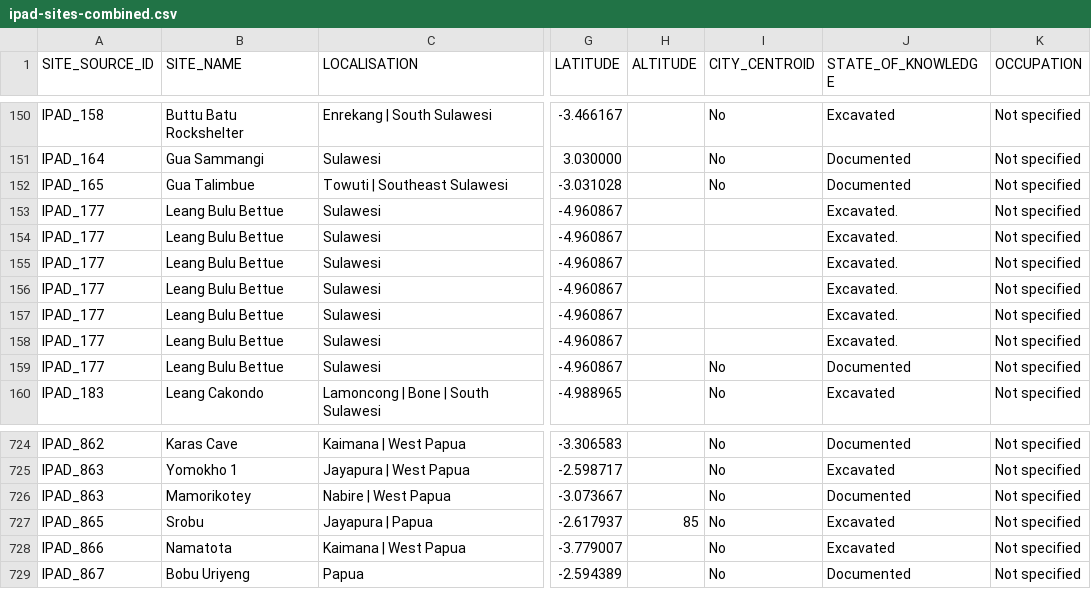
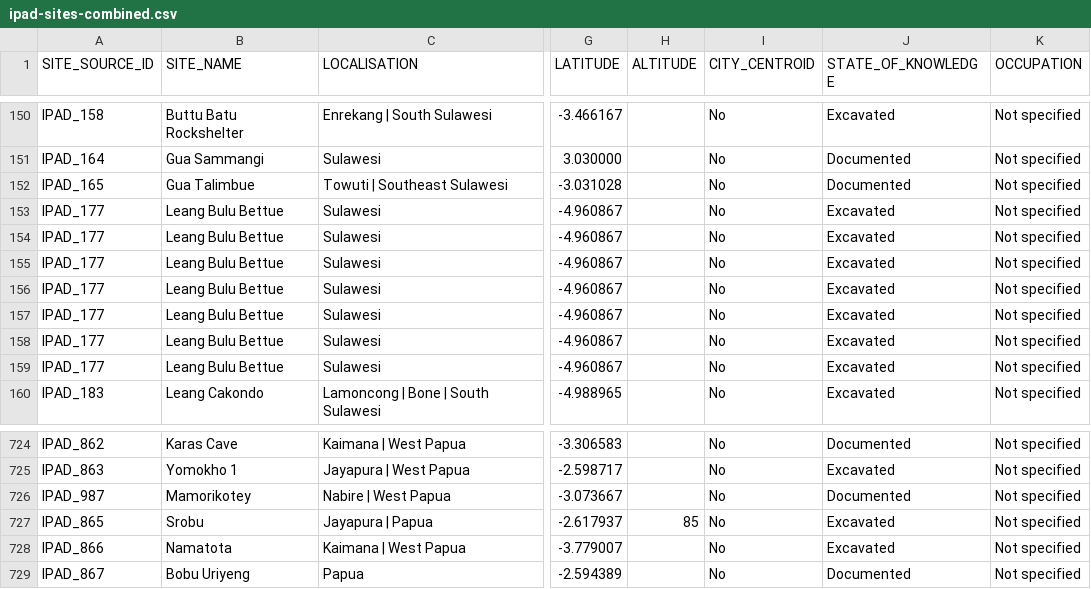
Before and after one commit to CataIvancov/IPAD_ArkeOpen, a CSV file: arke-platform/data/ipad-sites-combined.csv, drawn as a sheet; only a part is shown, gaps mark what is left out; the diff covers the shown part only; the diff names each change by its address in the sheet, - before the commit and + after, or states it on an @@ line.

Commit message:
arke-platform/data/ipad-sites-combined.csv

```diff
--- a/arke-platform/data/ipad-sites-combined.csv
+++ b/arke-platform/data/ipad-sites-combined.csv
-I153:I158 (CITY_CENTROID): (empty)
+I153:I158 (CITY_CENTROID): No
-J153:J158 (STATE_OF_KNOWLEDGE): Excavated.
+J153:J158 (STATE_OF_KNOWLEDGE): Excavated
-J159 (STATE_OF_KNOWLEDGE): Documented
+J159 (STATE_OF_KNOWLEDGE): Excavated
-A726 (SITE_SOURCE_ID): IPAD_863
+A726 (SITE_SOURCE_ID): IPAD_987
```
Also changed, not shown: 24 edited cells elsewhere in this file.
